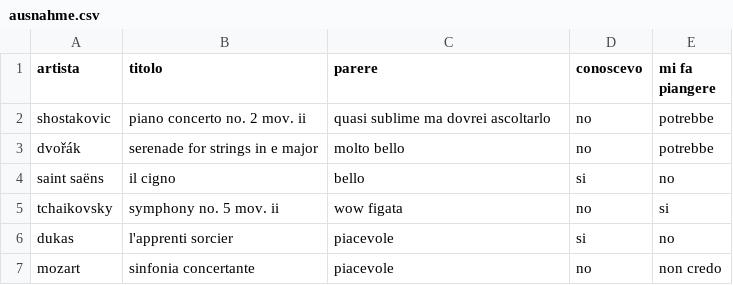
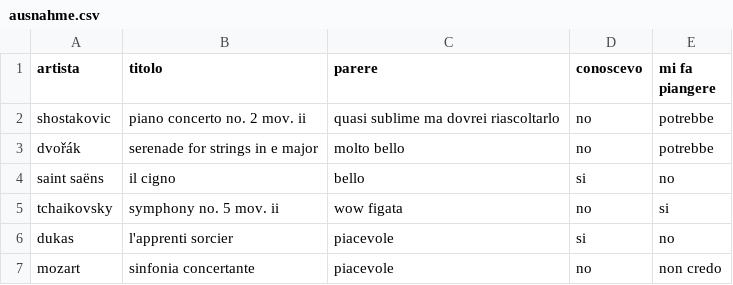
Before and after one commit to alegaballo/Tools, a CSV file: playlist_creator/ausnahme.csv, drawn as a sheet; only a part is shown.

Commit message:
fix typo

```diff
--- a/playlist_creator/ausnahme.csv
+++ b/playlist_creator/ausnahme.csv
@@ -1,3 +1,3 @@
 artista,titolo,parere,conoscevo,mi fa piangere
-shostakovic,piano concerto no. 2 mov. ii,quasi sublime ma dovrei ascoltarlo,no,potrebbe
+shostakovic,piano concerto no. 2 mov. ii,quasi sublime ma dovrei riascoltarlo,no,potrebbe
 dvořák,serenade for strings in e major,molto bello,no,potrebbe
```
